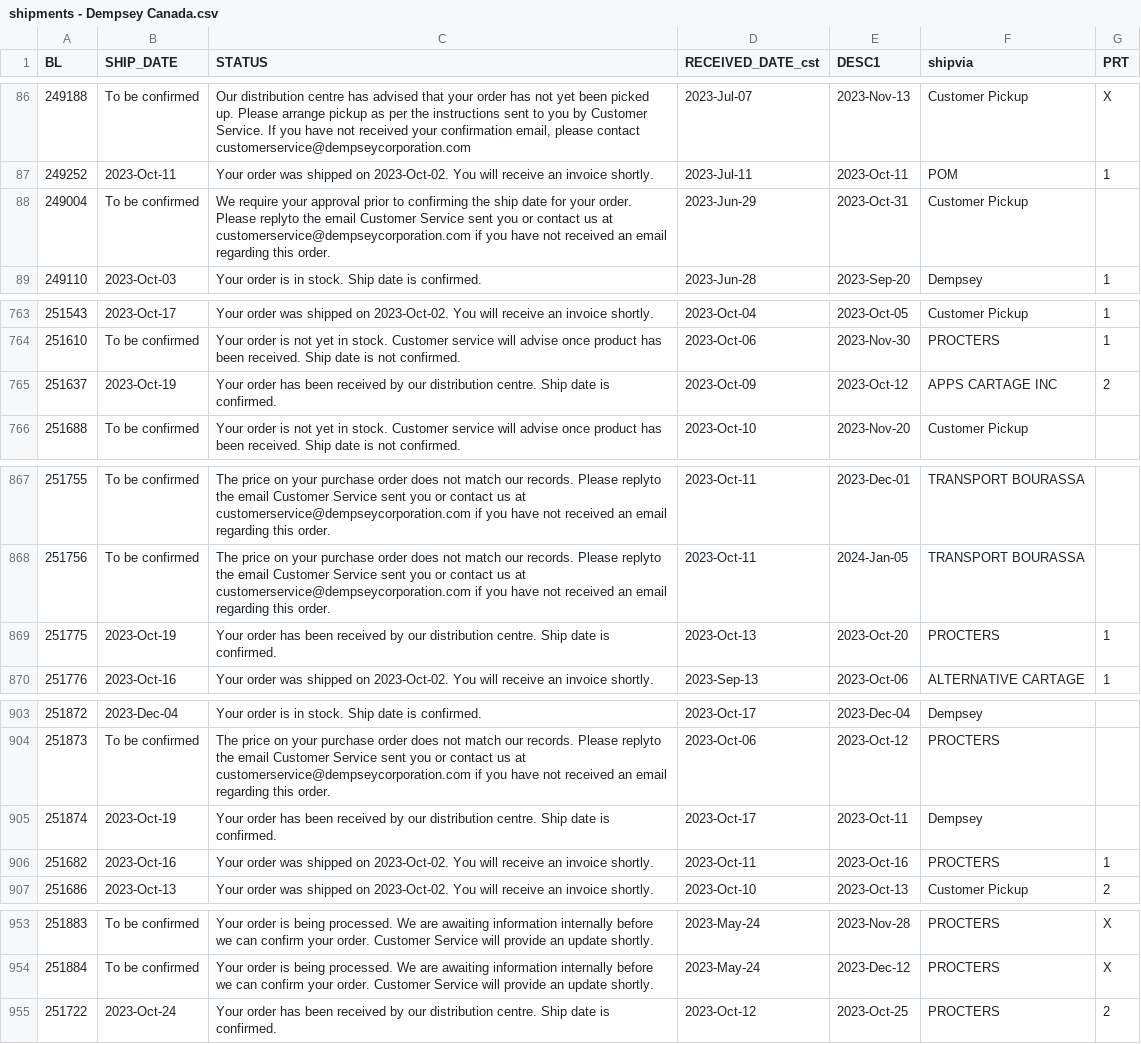
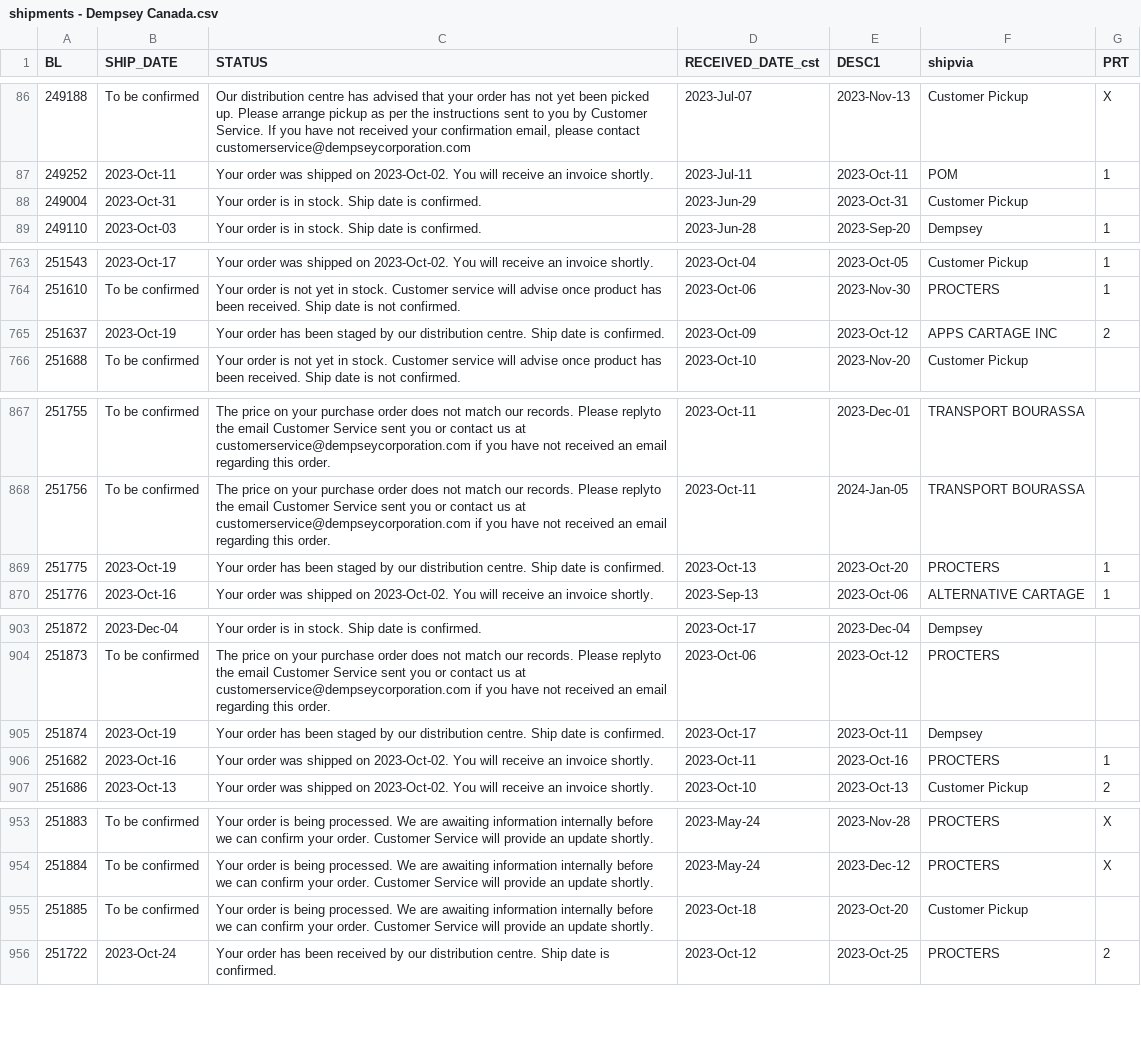
Before and after one commit to dempseysystems/dempseysystems.github.io, a CSV file: shipments - Dempsey Canada.csv, drawn as a sheet; only a part is shown, gaps mark what is left out.

```diff
--- a/shipments - Dempsey Canada.csv
+++ b/shipments - Dempsey Canada.csv
@@ -87,3 +87,3 @@ BL,SHIP_DATE,STATUS,RECEIVED_DATE_cst,DESC1,shipvia,PRT
 249252,2023-Oct-11,Your order was shipped on 2023-Oct-02. You will receive an invoice shortly.,2023-Jul-11,2023-Oct-11,POM,1
-249004,To be confirmed,We require your approval prior to confirming the ship date for your order. Please replyto the email Customer Service sent you or contact us at customerservice@dempseycorporation.com if you have not received an email regarding this order.,2023-Jun-29,2023-Oct-31,Customer Pickup,
+249004,2023-Oct-31,Your order is in stock. Ship date is confirmed.,2023-Jun-29,2023-Oct-31,Customer Pickup,
 249110,2023-Oct-03,Your order is in stock. Ship date is confirmed.,2023-Jun-28,2023-Sep-20,Dempsey,1
@@ -764,3 +764,3 @@ BL,SHIP_DATE,STATUS,RECEIVED_DATE_cst,DESC1,shipvia,PRT
 251610,To be confirmed,Your order is not yet in stock. Customer service will advise once product has been received. Ship date is not confirmed.,2023-Oct-06,2023-Nov-30,PROCTERS,1
-251637,2023-Oct-19,Your order has been received by our distribution centre. Ship date is confirmed.,2023-Oct-09,2023-Oct-12,APPS CARTAGE INC,2
+251637,2023-Oct-19,Your order has been staged by our distribution centre. Ship date is confirmed.,2023-Oct-09,2023-Oct-12,APPS CARTAGE INC,2
 251688,To be confirmed,Your order is not yet in stock. Customer service will advise once product has been received. Ship date is not confirmed.,2023-Oct-10,2023-Nov-20,Customer Pickup,
@@ -868,3 +868,3 @@ BL,SHIP_DATE,STATUS,RECEIVED_DATE_cst,DESC1,shipvia,PRT
 251756,To be confirmed,The price on your purchase order does not match our records. Please replyto the email Customer Service sent you or contact us at customerservice@dempseycorporation.com if you have not received an email regarding this order.,2023-Oct-11,2024-Jan-05,TRANSPORT BOURASSA,
-251775,2023-Oct-19,Your order has been received by our distribution centre. Ship date is confirmed.,2023-Oct-13,2023-Oct-20,PROCTERS,1
+251775,2023-Oct-19,Your order has been staged by our distribution centre. Ship date is confirmed.,2023-Oct-13,2023-Oct-20,PROCTERS,1
 251776,2023-Oct-16,Your order was shipped on 2023-Oct-02. You will receive an invoice shortly.,2023-Sep-13,2023-Oct-06,ALTERNATIVE CARTAGE,1
@@ -904,3 +904,3 @@ BL,SHIP_DATE,STATUS,RECEIVED_DATE_cst,DESC1,shipvia,PRT
 251873,To be confirmed,The price on your purchase order does not match our records. Please replyto the email Customer Service sent you or contact us at customerservice@dempseycorporation.com if you have not received an email regarding this order.,2023-Oct-06,2023-Oct-12,PROCTERS,
-251874,2023-Oct-19,Your order has been received by our distribution centre. Ship date is confirmed.,2023-Oct-17,2023-Oct-11,Dempsey,
+251874,2023-Oct-19,Your order has been staged by our distribution centre. Ship date is confirmed.,2023-Oct-17,2023-Oct-11,Dempsey,
 251682,2023-Oct-16,Your order was shipped on 2023-Oct-02. You will receive an invoice shortly.,2023-Oct-11,2023-Oct-16,PROCTERS,1
@@ -954,2 +954,3 @@ BL,SHIP_DATE,STATUS,RECEIVED_DATE_cst,DESC1,shipvia,PRT
 251884,To be confirmed,Your order is being processed. We are awaiting information internally before we can confirm your order. Customer Service will provide an update shortly.,2023-May-24,2023-Dec-12,PROCTERS,X
+251885,To be confirmed,Your order is being processed. We are awaiting information internally before we can confirm your order. Customer Service will provide an update shortly.,2023-Oct-18,2023-Oct-20,Customer Pickup,
 251722,2023-Oct-24,Your order has been received by our distribution centre. Ship date is confirmed.,2023-Oct-12,2023-Oct-25,PROCTERS,2
```
Also changed, not shown: 5 other files.
